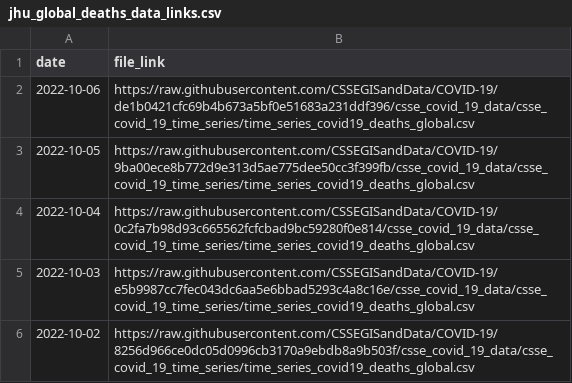
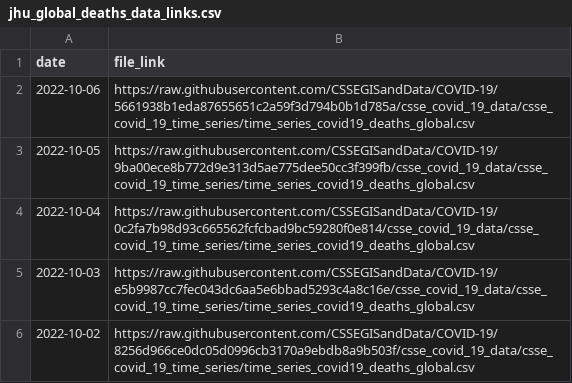
Before and after one commit to Serena-Wang/covidData, a CSV file: data/jhu_global_deaths_data_links.csv, drawn as a sheet; only a part is shown.

```diff
--- a/data/jhu_global_deaths_data_links.csv
+++ b/data/jhu_global_deaths_data_links.csv
@@ -1,3 +1,3 @@
 "date","file_link"
-2022-10-06,"https://raw.githubusercontent.com/CSSEGISandData/COVID-19/de1b0421cfc69b4b673a5bf0e51683a231ddf396/csse_covid_19_data/csse_covid_19_time_series/time_series_covid19_deaths_global.csv"
+2022-10-06,"https://raw.githubusercontent.com/CSSEGISandData/COVID-19/5661938b1eda87655651c2a59f3d794b0b1d785a/csse_covid_19_data/csse_covid_19_time_series/time_series_covid19_deaths_global.csv"
 2022-10-05,"https://raw.githubusercontent.com/CSSEGISandData/COVID-19/9ba00ece8b772d9e313d5ae775dee50cc3f399fb/csse_covid_19_data/csse_covid_19_time_series/time_series_covid19_deaths_global.csv"
```
Also changed, not shown: data/jhu_global_cases_data_links.csv, data/jhu_us_cases_data_links.csv, 1 other file.
